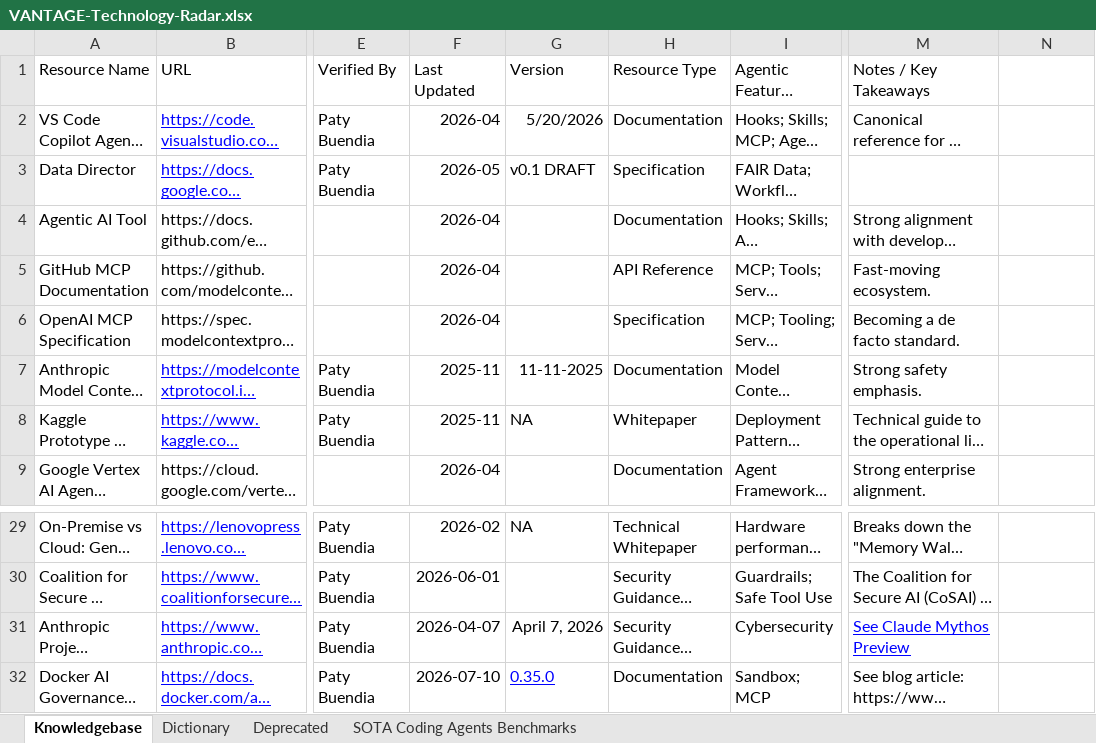
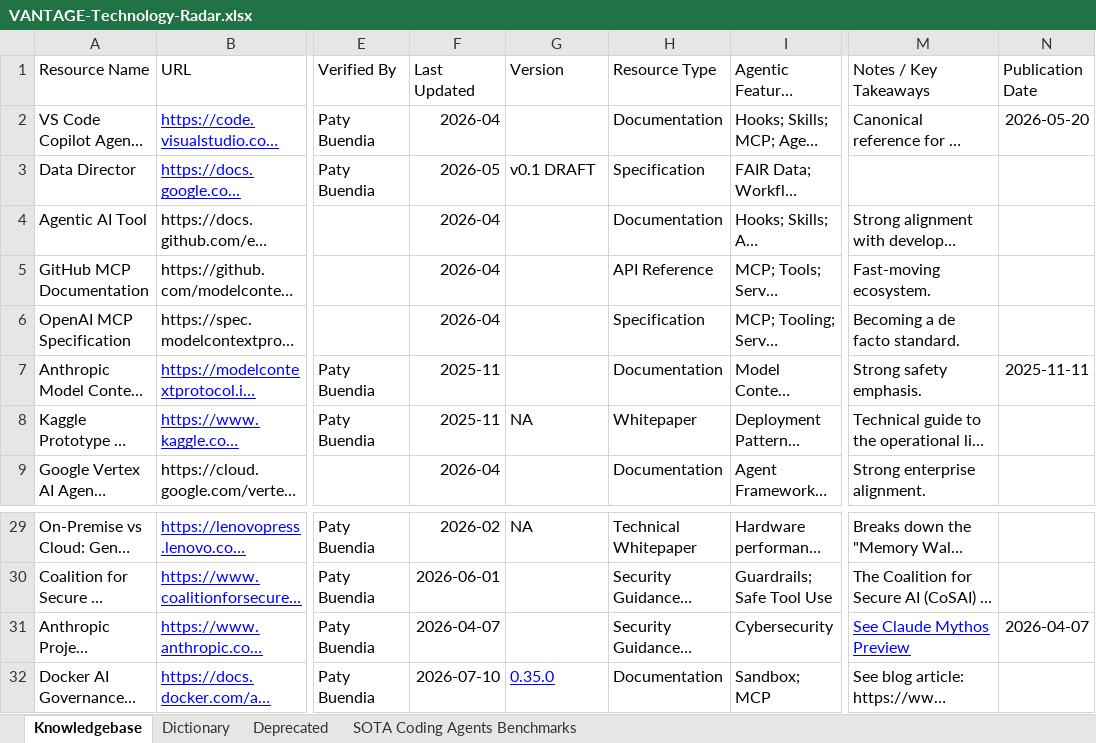
Before and after one commit to MEDGALIA/rda-alaf, an Excel workbook: data/VANTAGE-Technology-Radar.xlsx, sheet Knowledgebase, drawn as a sheet; only a part is shown, gaps mark what is left out; long unchanged cells end in …; values as stored, in another font and other column widths than the file's, no borders; charts and pictures and conditional formats not drawn; the diff names each change by its address in the sheet, - before the commit and + after, or states it on an @@ line.

Commit message:
Clean up VT Radar workbook: trim empty template rows, add Publication Date
Knowledgebase: trimmed 951 of 961 empty-but-formula-holding template rows
down to a 10-row buffer (rows 34-994 -> 34-43). Added a Publication Date
column for article-type entries that have no real software version --
the 3 rows where Version held a date instead of a version string had
that date moved to Publication Date and Version cleared.

Dictionary: removed all 886 empty template rows entirely (no buffer
needed there).

drafts/workbook_errors.md now reports 0 anomalies across all 4 sheets.
A pre-edit backup was saved to data/backups/ (gitignored, local only).

```diff
--- a/data/VANTAGE-Technology-Radar.xlsx (sheet Knowledgebase)
+++ b/data/VANTAGE-Technology-Radar.xlsx (sheet Knowledgebase)
-N1: (empty)
+N1: Publication Date
-G2 (Version): 5/20/2026
+G2 (Version): (empty)
-N2 (Publication Date): (empty)
+N2 (Publication Date): 2026-05-20
-G7 (Version): 11-11-2025
+G7 (Version): (empty)
-N7 (Publication Date): (empty)
+N7 (Publication Date): 2025-11-11
-G31 (Version): April 7, 2026
+G31 (Version): (empty)
-N31 (Publication Date): (empty)
+N31 (Publication Date): 2026-04-07
```
Also changed, not shown: sheet Dictionary, charts or pictures, 1 other file.
